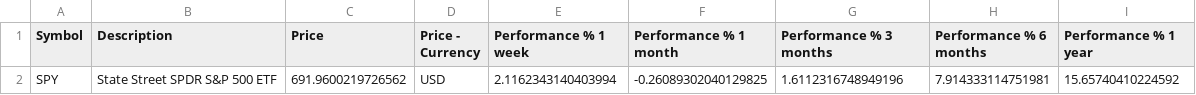
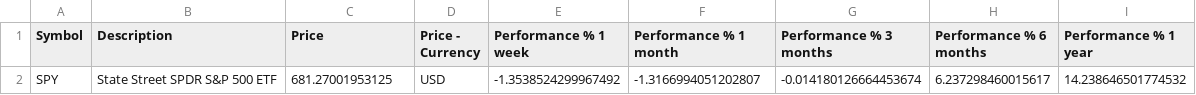
Before and after one commit to ProjektCJ/RS-Scanner, a CSV file: Data/SPY_Data.csv, drawn as a sheet.

```diff
--- a/Data/SPY_Data.csv
+++ b/Data/SPY_Data.csv
@@ -1,2 +1,2 @@
 Symbol,Description,Price,Price - Currency,Performance % 1 week,Performance % 1 month,Performance % 3 months,Performance % 6 months,Performance % 1 year
-SPY,State Street SPDR S&P 500 ETF,691.9600219726562,USD,2.1162343140403994,-0.26089302040129825,1.6112316748949196,7.914333114751981,15.65740410224592
+SPY,State Street SPDR S&P 500 ETF,681.27001953125,USD,-1.3538524299967492,-1.3166994051202807,-0.014180126664453674,6.237298460015617,14.238646501774532
```
Also changed, not shown: Data/Screener_Data.csv.
